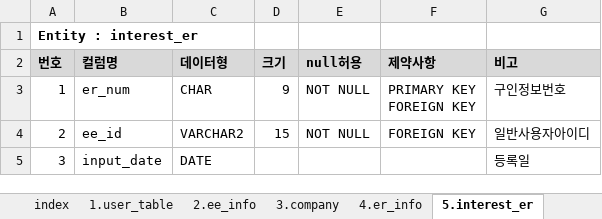
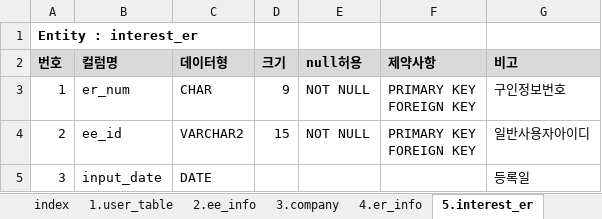
Before and after one commit to WABA82/1949, an Excel workbook: 02.설계/테이블설계서.xlsx, sheet 5.interest_er, drawn as a sheet; values as stored, in another font and other column widths than the file's, no borders; ↵ is a line break in a cell; the diff names each change by its address in the sheet, - before the commit and + after, or states it on an @@ line.

```diff
--- a/02.설계/테이블설계서.xlsx (sheet 5.interest_er)
+++ b/02.설계/테이블설계서.xlsx (sheet 5.interest_er)
-F4 (제약사항): FOREIGN KEY
+F4 (제약사항): PRIMARY KEY ↵ FOREIGN KEY
```
Also changed, not shown: sheet 6.interest_ee, sheet 1.user_table.
